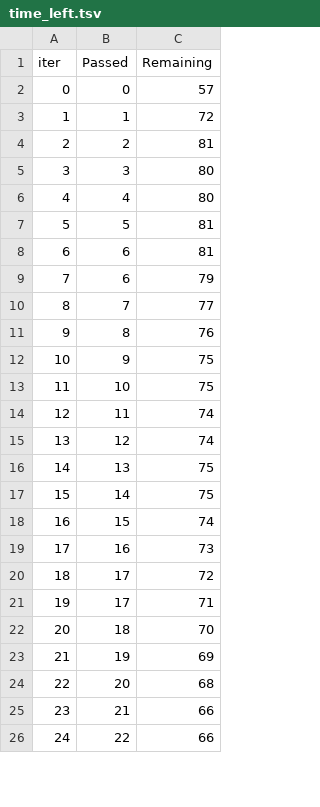
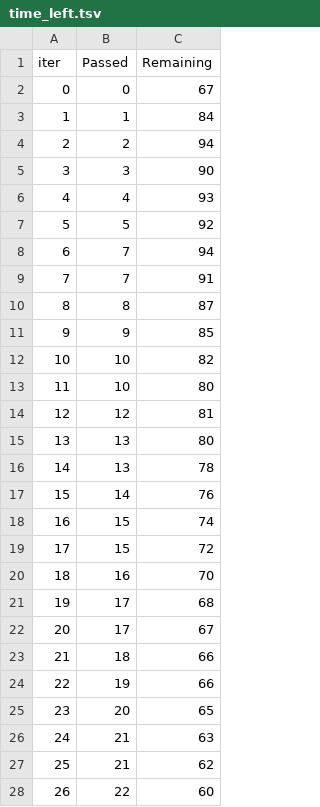
Before and after one commit to raw9k/students-performance-ml, a TSV file: catboost_info/time_left.tsv, drawn as a sheet; only a part is shown; removed rows and columns are numbered as before the commit, all else as after; the diff covers the shown part only; the diff names each change by its address in the sheet, - before the commit and + after, or states it on an @@ line.

```diff
--- a/catboost_info/time_left.tsv
+++ b/catboost_info/time_left.tsv
-C2 (Remaining): 57
+C2 (Remaining): 67
-C3 (Remaining): 72
+C3 (Remaining): 84
-C4 (Remaining): 81
+C4 (Remaining): 94
-C5 (Remaining): 80
+C5 (Remaining): 90
-C6 (Remaining): 80
+C6 (Remaining): 93
-C7 (Remaining): 81
+C7 (Remaining): 92
-row 8: 6 | 6 | 81
-row 9: 7 | 6 | 79
@@ column A (iter) renumbered between rows 8 and 100 @@
-C8 (Remaining): 77
+C8 (Remaining): 94
+row 9: 7 | 7 | 91
-C10 (Remaining): 76
+C10 (Remaining): 87
-C11 (Remaining): 75
+C11 (Remaining): 85
-C12 (Remaining): 75
+C12 (Remaining): 82
-row 14: 12 | 11 | 74
+row 13: 11 | 10 | 80
-C14 (Remaining): 74
+C14 (Remaining): 81
-C15 (Remaining): 75
+C15 (Remaining): 80
+row 16: 14 | 13 | 78
-C17 (Remaining): 75
+C17 (Remaining): 76
+row 19: 17 | 15 | 72
-C20 (Remaining): 73
+C20 (Remaining): 70
-C21 (Remaining): 72
+C21 (Remaining): 68
-C22 (Remaining): 71
+C22 (Remaining): 67
-C23 (Remaining): 70
+C23 (Remaining): 66
-C24 (Remaining): 69
+C24 (Remaining): 66
-C25 (Remaining): 68
+C25 (Remaining): 65
-C26 (Remaining): 66
+C26 (Remaining): 63
+row 27: 25 | 21 | 62
-C28 (Remaining): 66
+C28 (Remaining): 60
```
Also changed, not shown: 12 added rows, 14 removed rows and 51 edited cells elsewhere in this file, 3 other files.
